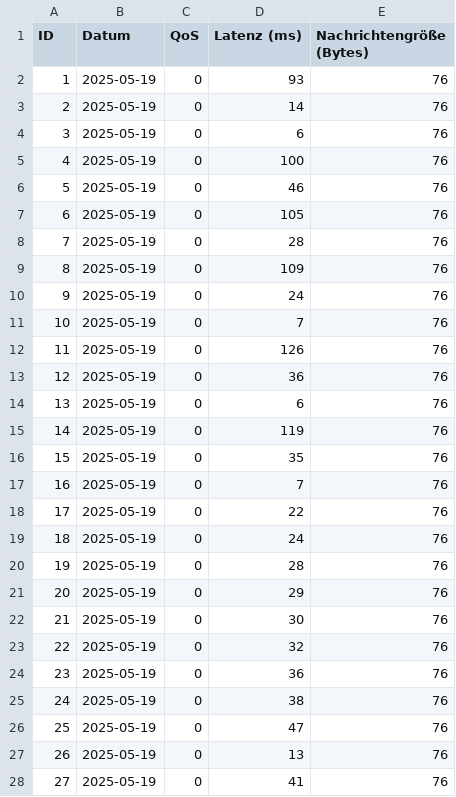
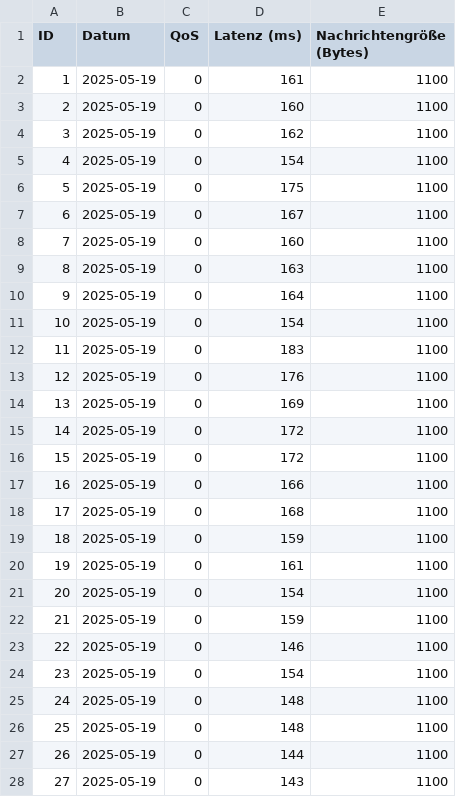
Before and after one commit to Mingggggggggggggg/Internet_of_Things, a CSV file: csv_exports/latenzen_qos_0.csv, drawn as a sheet; only a part is shown; the diff covers the shown part only.

Commit message:
WLAN 10Hz 1KB Data REDO

```diff
--- a/csv_exports/latenzen_qos_0.csv
+++ b/csv_exports/latenzen_qos_0.csv
@@ -1,28 +1,28 @@
 ID,Datum,QoS,Latenz (ms),Nachrichtengröße (Bytes)
-1,2025-05-19,0,93,76
-2,2025-05-19,0,14,76
-3,2025-05-19,0,6,76
-4,2025-05-19,0,100,76
-5,2025-05-19,0,46,76
-6,2025-05-19,0,105,76
-7,2025-05-19,0,28,76
-8,2025-05-19,0,109,76
-9,2025-05-19,0,24,76
-10,2025-05-19,0,7,76
-11,2025-05-19,0,126,76
-12,2025-05-19,0,36,76
-13,2025-05-19,0,6,76
-14,2025-05-19,0,119,76
-15,2025-05-19,0,35,76
-16,2025-05-19,0,7,76
-17,2025-05-19,0,22,76
-18,2025-05-19,0,24,76
-19,2025-05-19,0,28,76
-20,2025-05-19,0,29,76
-21,2025-05-19,0,30,76
-22,2025-05-19,0,32,76
-23,2025-05-19,0,36,76
-24,2025-05-19,0,38,76
-25,2025-05-19,0,47,76
-26,2025-05-19,0,13,76
-27,2025-05-19,0,41,76
+1,2025-05-19,0,161,1100
+2,2025-05-19,0,160,1100
+3,2025-05-19,0,162,1100
+4,2025-05-19,0,154,1100
+5,2025-05-19,0,175,1100
+6,2025-05-19,0,167,1100
+7,2025-05-19,0,160,1100
+8,2025-05-19,0,163,1100
+9,2025-05-19,0,164,1100
+10,2025-05-19,0,154,1100
+11,2025-05-19,0,183,1100
+12,2025-05-19,0,176,1100
+13,2025-05-19,0,169,1100
+14,2025-05-19,0,172,1100
+15,2025-05-19,0,172,1100
+16,2025-05-19,0,166,1100
+17,2025-05-19,0,168,1100
+18,2025-05-19,0,159,1100
+19,2025-05-19,0,161,1100
+20,2025-05-19,0,154,1100
+21,2025-05-19,0,159,1100
+22,2025-05-19,0,146,1100
+23,2025-05-19,0,154,1100
+24,2025-05-19,0,148,1100
+25,2025-05-19,0,148,1100
+26,2025-05-19,0,144,1100
+27,2025-05-19,0,143,1100
```
Also changed, not shown: 146 edited cells elsewhere in this file, csv_exports/latenzen_qos_1.csv, csv_exports/latenzen_qos_2.csv, 4 other files.
